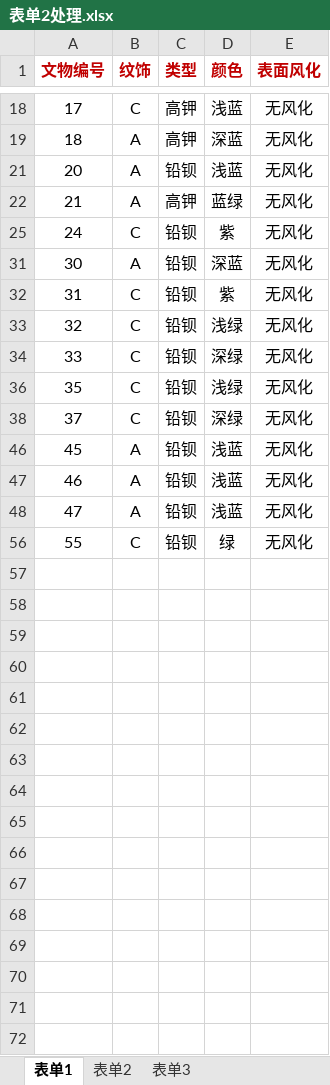
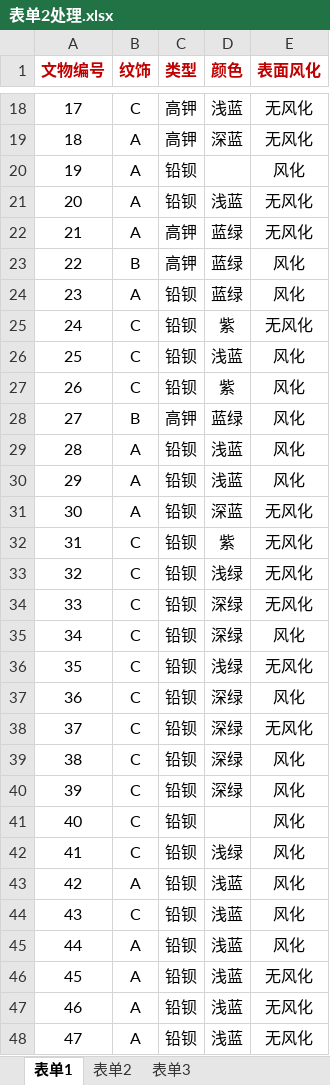
Before and after one commit to heyzbw/2022_model, an Excel workbook: excel/表单2处理.xlsx, sheet 表单1, drawn as a sheet; only a part is shown, gaps mark what is left out; the shorter side is filled out with more unchanged rows; values as stored, in another font and other column widths than the file's, no borders; charts and pictures not drawn; the diff covers the shown part only; the diff names each change by its address in the sheet, - before the commit and + after, or states it on an @@ line.

Commit message:
表单二处理

```diff
--- a/excel/表单2处理.xlsx (sheet 表单1)
+++ b/excel/表单2处理.xlsx (sheet 表单1)
@@ row 20 unhidden: 19 | A | 铅钡 |  | 风化 @@
@@ row 23 unhidden: 22 | B | 高钾 | 蓝绿 | 风化 @@
@@ row 24 unhidden: 23 | A | 铅钡 | 蓝绿 | 风化 @@
@@ row 26 unhidden: 25 | C | 铅钡 | 浅蓝 | 风化 @@
@@ row 27 unhidden: 26 | C | 铅钡 | 紫 | 风化 @@
@@ row 28 unhidden: 27 | B | 高钾 | 蓝绿 | 风化 @@
@@ row 29 unhidden: 28 | A | 铅钡 | 浅蓝 | 风化 @@
@@ row 30 unhidden: 29 | A | 铅钡 | 浅蓝 | 风化 @@
@@ row 35 unhidden: 34 | C | 铅钡 | 深绿 | 风化 @@
@@ row 37 unhidden: 36 | C | 铅钡 | 深绿 | 风化 @@
@@ row 39 unhidden: 38 | C | 铅钡 | 深绿 | 风化 @@
@@ row 40 unhidden: 39 | C | 铅钡 | 深绿 | 风化 @@
@@ row 41 unhidden: 40 | C | 铅钡 |  | 风化 @@
@@ row 42 unhidden: 41 | C | 铅钡 | 浅绿 | 风化 @@
@@ row 43 unhidden: 42 | A | 铅钡 | 浅蓝 | 风化 @@
@@ row 44 unhidden: 43 | C | 铅钡 | 浅蓝 | 风化 @@
@@ row 45 unhidden: 44 | A | 铅钡 | 浅蓝 | 风化 @@
```
Also changed, not shown: 17 hidden or unhidden rows elsewhere in this sheet, sheet 表单2, formulas that keep their value.
